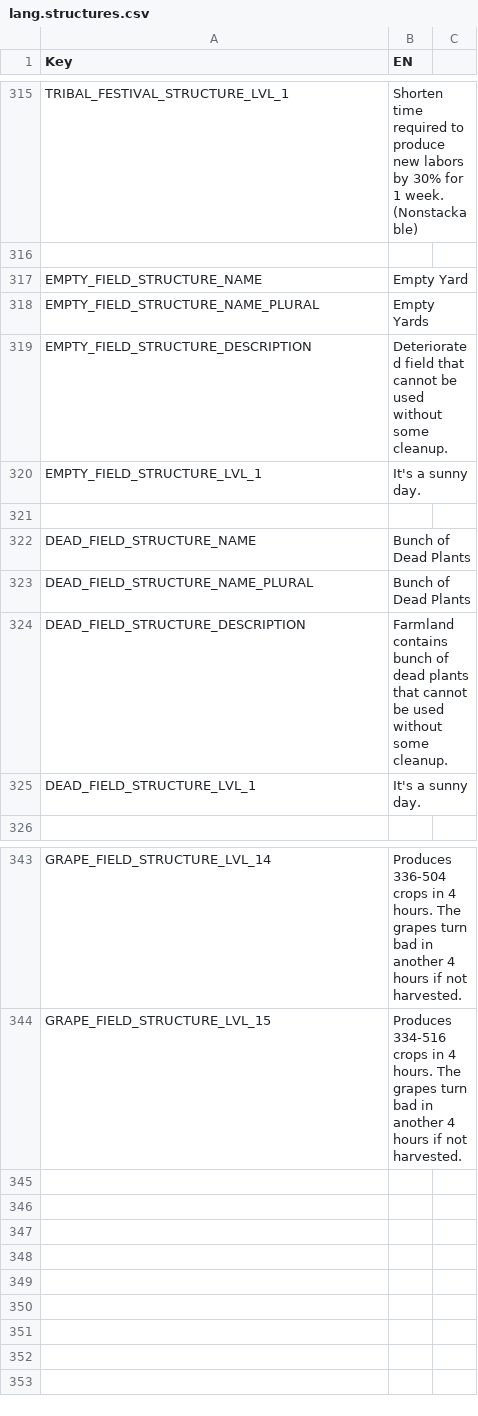
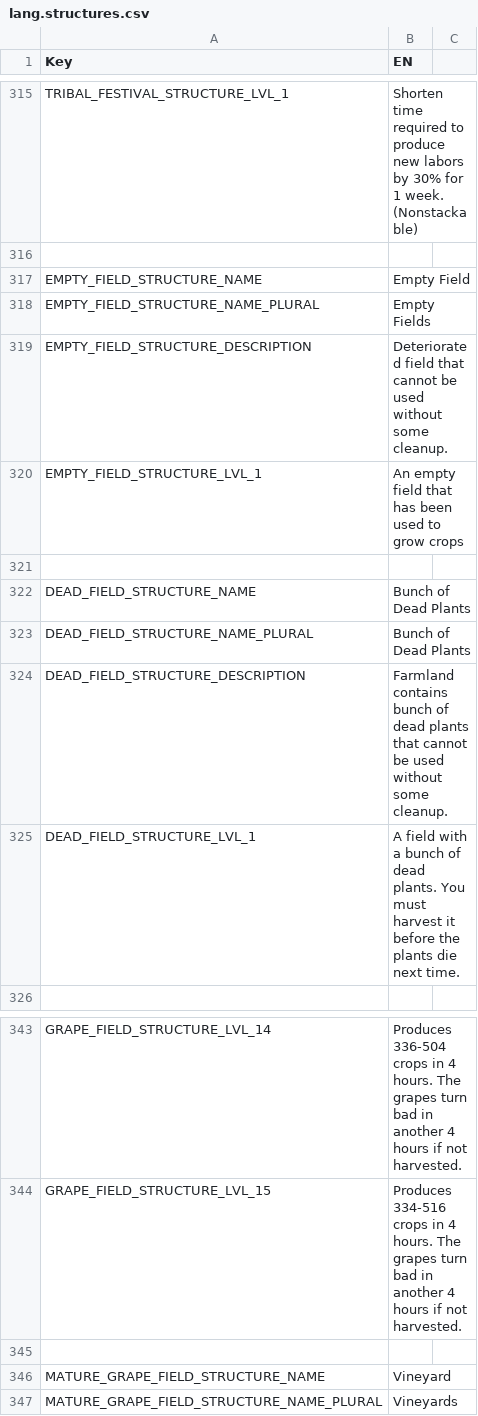
Before and after one commit to giulianob/tribalhero, a CSV file: conf/csv/lang.structures.csv, drawn as a sheet; only a part is shown, gaps mark what is left out.

Commit message:
Moved the empty field transition to an object type instead of having it hard coded in the resource gather action. It should really be a param though. Added name for the mature field Made the structureselfdestroyactive user cancellable Fixed a bug that would crash the server if user tried to cancel an action

```diff
--- a/conf/csv/lang.structures.csv
+++ b/conf/csv/lang.structures.csv
@@ -316,6 +316,6 @@ TRIBAL_FESTIVAL_STRUCTURE_LVL_1,Shorten time required to produce new labors by 3
 ,,
-EMPTY_FIELD_STRUCTURE_NAME,Empty Yard,
-EMPTY_FIELD_STRUCTURE_NAME_PLURAL,Empty Yards,
+EMPTY_FIELD_STRUCTURE_NAME,Empty Field,
+EMPTY_FIELD_STRUCTURE_NAME_PLURAL,Empty Fields,
 EMPTY_FIELD_STRUCTURE_DESCRIPTION,Deteriorated field that cannot be used without some cleanup.,
-EMPTY_FIELD_STRUCTURE_LVL_1,It's a sunny day.,
+EMPTY_FIELD_STRUCTURE_LVL_1,An empty field that has been used to grow crops,
 ,,
@@ -324,3 +324,3 @@ DEAD_FIELD_STRUCTURE_NAME_PLURAL,Bunch of Dead Plants,
 DEAD_FIELD_STRUCTURE_DESCRIPTION,Farmland contains bunch of dead plants that cannot be used without some cleanup.,
-DEAD_FIELD_STRUCTURE_LVL_1,It's a sunny day.,
+DEAD_FIELD_STRUCTURE_LVL_1,A field with a bunch of dead plants. You must harvest it before the plants die next time.,
 ,,
@@ -344 +344,4 @@ GRAPE_FIELD_STRUCTURE_LVL_14,Produces 336-504 crops in 4 hours.  The grapes turn
 GRAPE_FIELD_STRUCTURE_LVL_15,Produces 334-516 crops in 4 hours.  The grapes turn bad in another 4 hours if not harvested.,
+,,
+MATURE_GRAPE_FIELD_STRUCTURE_NAME,Vineyard,
+MATURE_GRAPE_FIELD_STRUCTURE_NAME_PLURAL,Vineyards,
```
Also changed, not shown: conf/csv/object_type.csv, 4 other files.
